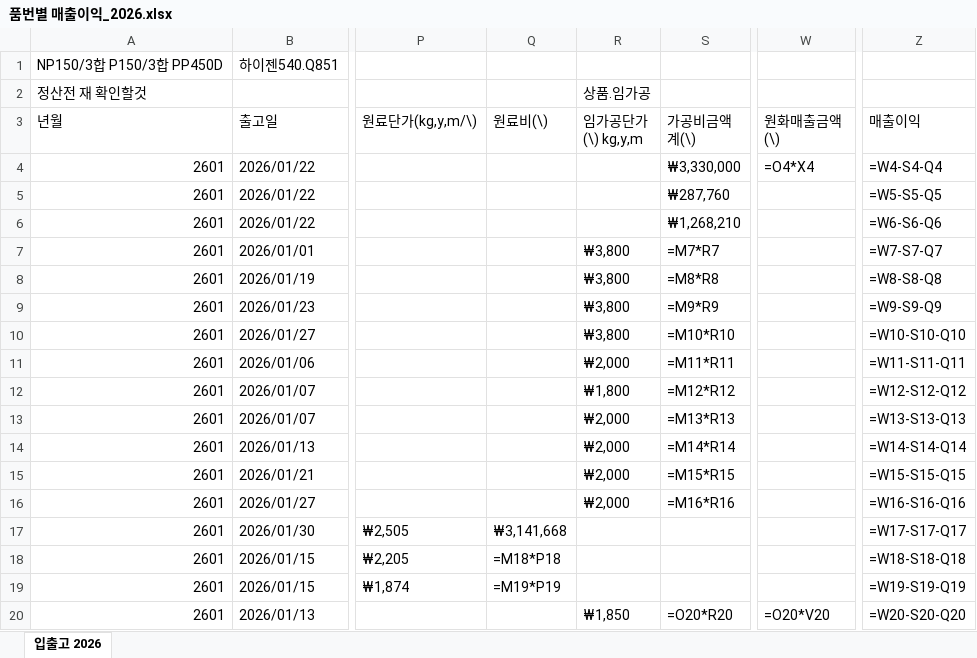
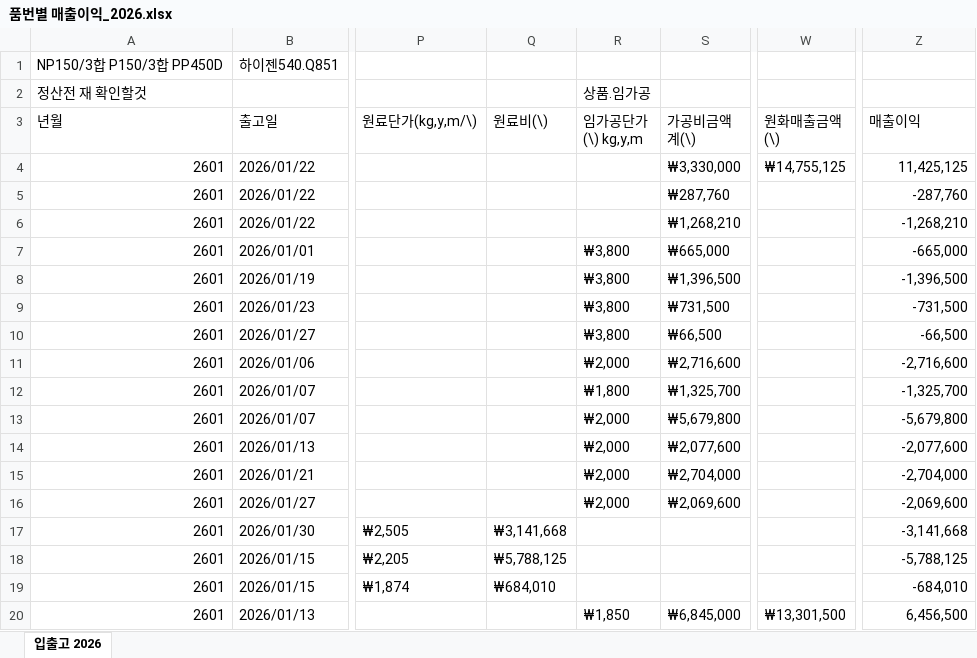
Before and after one commit to Hope-Darren/hopeinckr, an Excel workbook: 품번별 매출이익_2026.xlsx, sheet 입출고 2026, drawn as a sheet; only a part is shown, gaps mark what is left out; values as stored, in another font and other column widths than the file's, no cell formats; formulas without a stored value are shown as written; the diff covers the shown part only; the diff names each change by its address in the sheet, - before the commit and + after, or states it on an @@ line.

```diff
--- a/품번별 매출이익_2026.xlsx (sheet 입출고 2026)
+++ b/품번별 매출이익_2026.xlsx (sheet 입출고 2026)
-W4 (원화매출금액 (\)): =O4*X4
+W4 (원화매출금액 (\)): ₩14,755,125
-Z4 (매출이익): =W4-S4-Q4
+Z4 (매출이익): 11,425,125
-Z5 (매출이익): =W5-S5-Q5
+Z5 (매출이익): -287,760
-Z6 (매출이익): =W6-S6-Q6
+Z6 (매출이익): -1,268,210
-S7 (가공비금액 계(\)): =M7*R7
+S7 (가공비금액 계(\)): ₩665,000
-Z7 (매출이익): =W7-S7-Q7
+Z7 (매출이익): -665,000
-S8 (가공비금액 계(\)): =M8*R8
+S8 (가공비금액 계(\)): ₩1,396,500
-Z8 (매출이익): =W8-S8-Q8
+Z8 (매출이익): -1,396,500
-S9 (가공비금액 계(\)): =M9*R9
+S9 (가공비금액 계(\)): ₩731,500
-Z9 (매출이익): =W9-S9-Q9
+Z9 (매출이익): -731,500
-S10 (가공비금액 계(\)): =M10*R10
+S10 (가공비금액 계(\)): ₩66,500
-Z10 (매출이익): =W10-S10-Q10
+Z10 (매출이익): -66,500
-S11 (가공비금액 계(\)): =M11*R11
+S11 (가공비금액 계(\)): ₩2,716,600
-Z11 (매출이익): =W11-S11-Q11
+Z11 (매출이익): -2,716,600
-S12 (가공비금액 계(\)): =M12*R12
+S12 (가공비금액 계(\)): ₩1,325,700
-Z12 (매출이익): =W12-S12-Q12
+Z12 (매출이익): -1,325,700
-S13 (가공비금액 계(\)): =M13*R13
+S13 (가공비금액 계(\)): ₩5,679,800
-Z13 (매출이익): =W13-S13-Q13
+Z13 (매출이익): -5,679,800
-S14 (가공비금액 계(\)): =M14*R14
+S14 (가공비금액 계(\)): ₩2,077,600
-Z14 (매출이익): =W14-S14-Q14
+Z14 (매출이익): -2,077,600
-S15 (가공비금액 계(\)): =M15*R15
+S15 (가공비금액 계(\)): ₩2,704,000
-Z15 (매출이익): =W15-S15-Q15
+Z15 (매출이익): -2,704,000
-S16 (가공비금액 계(\)): =M16*R16
+S16 (가공비금액 계(\)): ₩2,069,600
-Z16 (매출이익): =W16-S16-Q16
+Z16 (매출이익): -2,069,600
-Z17 (매출이익): =W17-S17-Q17
+Z17 (매출이익): -3,141,668
-Q18 (원료비(\)): =M18*P18
+Q18 (원료비(\)): ₩5,788,125
-Z18 (매출이익): =W18-S18-Q18
+Z18 (매출이익): -5,788,125
-Q19 (원료비(\)): =M19*P19
+Q19 (원료비(\)): ₩684,010
-Z19 (매출이익): =W19-S19-Q19
+Z19 (매출이익): -684,010
-S20 (가공비금액 계(\)): =O20*R20
+S20 (가공비금액 계(\)): ₩6,845,000
-W20 (원화매출금액 (\)): =O20*V20
+W20 (원화매출금액 (\)): ₩13,301,500
-Z20 (매출이익): =W20-S20-Q20
+Z20 (매출이익): 6,456,500
```
Also changed, not shown: 2 added rows, 2 removed rows and 603 edited cells elsewhere in this sheet, cell formats.
